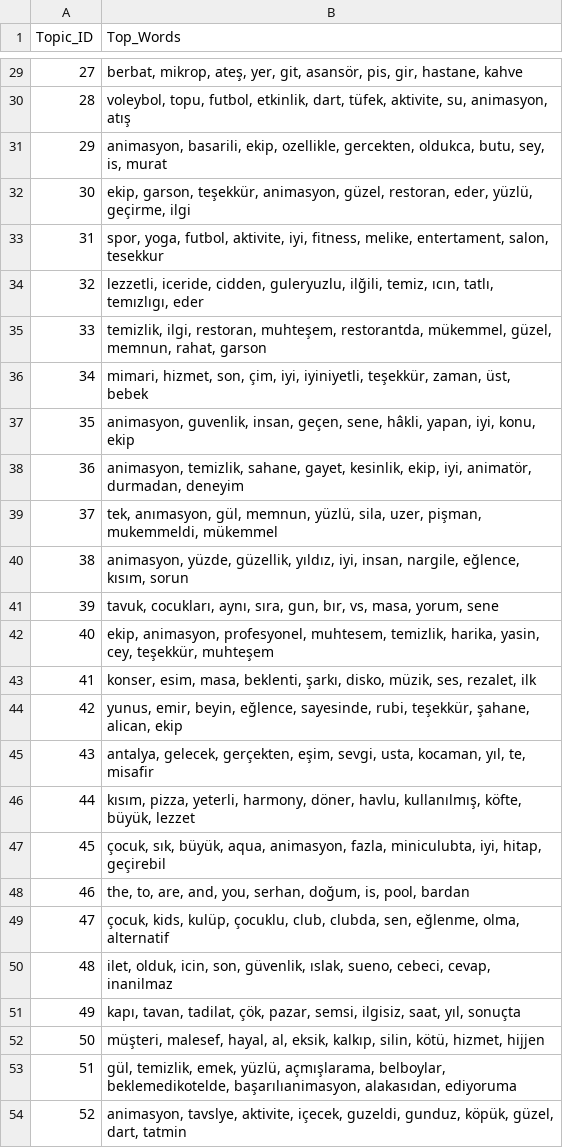
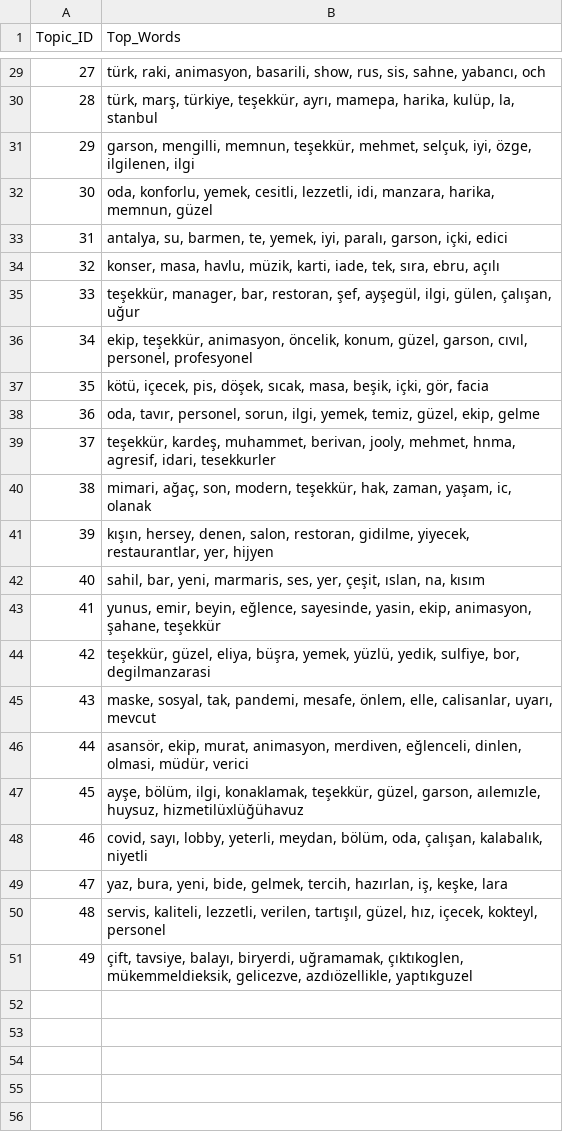
Before and after one commit to timmdov/Hotel_Review_Analysis, a CSV file: outputs/topic_modeling/topic_top_words.csv, drawn as a sheet; only a part is shown, gaps mark what is left out; the diff covers the shown part only.

```diff
--- a/outputs/topic_modeling/topic_top_words.csv
+++ b/outputs/topic_modeling/topic_top_words.csv
@@ -29,26 +29,23 @@ Topic_ID,Top_Words
-27,"berbat, mikrop, ateş, yer, git, asansör, pis, gir, hastane, kahve"
-28,"voleybol, topu, futbol, etkinlik, dart, tüfek, aktivite, su, animasyon, atış"
-29,"animasyon, basarili, ekip, ozellikle, gercekten, oldukca, butu, sey, is, murat"
-30,"ekip, garson, teşekkür, animasyon, güzel, restoran, eder, yüzlü, geçirme, ilgi"
-31,"spor, yoga, futbol, aktivite, iyi, fitness, melike, entertament, salon, tesekkur"
-32,"lezzetli, iceride, cidden, guleryuzlu, ilğili, temiz, ıcın, tatlı, temızlıgı, eder"
-33,"temizlik, ilgi, restoran, muhteşem, restorantda, mükemmel, güzel, memnun, rahat, garson"
-34,"mimari, hizmet, son, çim, iyi, iyiniyetli, teşekkür, zaman, üst, bebek"
-35,"animasyon, guvenlik, insan, geçen, sene, hâkli, yapan, iyi, konu, ekip"
-36,"animasyon, temizlik, sahane, gayet, kesinlik, ekip, iyi, animatör, durmadan, deneyim"
-37,"tek, anımasyon, gül, memnun, yüzlü, sila, uzer, pişman, mukemmeldi, mükemmel"
-38,"animasyon, yüzde, güzellik, yıldız, iyi, insan, nargile, eğlence, kısım, sorun"
-39,"tavuk, cocukları, aynı, sıra, gun, bır, vs, masa, yorum, sene"
-40,"ekip, animasyon, profesyonel, muhtesem, temizlik, harika, yasin, cey, teşekkür, muhteşem"
-41,"konser, esim, masa, beklenti, şarkı, disko, müzik, ses, rezalet, ilk"
-42,"yunus, emir, beyin, eğlence, sayesinde, rubi, teşekkür, şahane, alican, ekip"
-43,"antalya, gelecek, gerçekten, eşim, sevgi, usta, kocaman, yıl, te, misafir"
-44,"kısım, pizza, yeterli, harmony, döner, havlu, kullanılmış, köfte, büyük, lezzet"
-45,"çocuk, sık, büyük, aqua, animasyon, fazla, miniculubta, iyi, hitap, geçirebil"
-46,"the, to, are, and, you, serhan, doğum, is, pool, bardan"
-47,"çocuk, kids, kulüp, çocuklu, club, clubda, sen, eğlenme, olma, alternatif"
-48,"ilet, olduk, icin, son, güvenlik, ıslak, sueno, cebeci, cevap, inanilmaz"
-49,"kapı, tavan, tadilat, çök, pazar, semsi, ilgisiz, saat, yıl, sonuçta"
-50,"müşteri, malesef, hayal, al, eksik, kalkıp, silin, kötü, hizmet, hijjen"
-51,"gül, temizlik, emek, yüzlü, açmışlarama, belboylar, beklemedikotelde, başarılıanimasyon, alakasıdan, ediyoruma"
-52,"animasyon, tavslye, aktivite, içecek, guzeldi, gunduz, köpük, güzel, dart, tatmin"
+27,"türk, raki, animasyon, basarili, show, rus, sis, sahne, yabancı, och"
+28,"türk, marş, türkiye, teşekkür, ayrı, mamepa, harika, kulüp, la, stanbul"
+29,"garson, mengilli, memnun, teşekkür, mehmet, selçuk, iyi, özge, ilgilenen, ilgi"
+30,"oda, konforlu, yemek, cesitli, lezzetli, idi, manzara, harika, memnun, güzel"
+31,"antalya, su, barmen, te, yemek, iyi, paralı, garson, içki, edici"
+32,"konser, masa, havlu, müzik, karti, iade, tek, sıra, ebru, açılı"
+33,"teşekkür, manager, bar, restoran, şef, ayşegül, ilgi, gülen, çalışan, uğur"
+34,"ekip, teşekkür, animasyon, öncelik, konum, güzel, garson, cıvıl, personel, profesyonel"
+35,"kötü, içecek, pis, döşek, sıcak, masa, beşik, içki, gör, facia"
+36,"oda, tavır, personel, sorun, ilgi, yemek, temiz, güzel, ekip, gelme"
+37,"teşekkür, kardeş, muhammet, berivan, jooly, mehmet, hnma, agresif, idari, tesekkurler"
+38,"mimari, ağaç, son, modern, teşekkür, hak, zaman, yaşam, ic, olanak"
+39,"kışın, hersey, denen, salon, restoran, gidilme, yiyecek, restaurantlar, yer, hijyen"
+40,"sahil, bar, yeni, marmaris, ses, yer, çeşit, ıslan, na, kısım"
+41,"yunus, emir, beyin, eğlence, sayesinde, yasin, ekip, animasyon, şahane, teşekkür"
+42,"teşekkür, güzel, eliya, büşra, yemek, yüzlü, yedik, sulfiye, bor, degilmanzarasi"
+43,"maske, sosyal, tak, pandemi, mesafe, önlem, elle, calisanlar, uyarı, mevcut"
+44,"asansör, ekip, murat, animasyon, merdiven, eğlenceli, dinlen, olmasi, müdür, verici"
+45,"ayşe, bölüm, ilgi, konaklamak, teşekkür, güzel, garson, aılemızle, huysuz, hizmetilüxlüğühavuz"
+46,"covid, sayı, lobby, yeterli, meydan, bölüm, oda, çalışan, kalabalık, niyetli"
+47,"yaz, bura, yeni, bide, gelmek, tercih, hazırlan, iş, keşke, lara"
+48,"servis, kaliteli, lezzetli, verilen, tartışıl, güzel, hız, içecek, kokteyl, personel"
+49,"çift, tavsiye, balayı, biryerdi, uğramamak, çıktıkoglen, mükemmeldieksik, gelicezve, azdıözellikle, yaptıkguzel"
```
Also changed, not shown: 27 edited cells elsewhere in this file, 12 other files.
